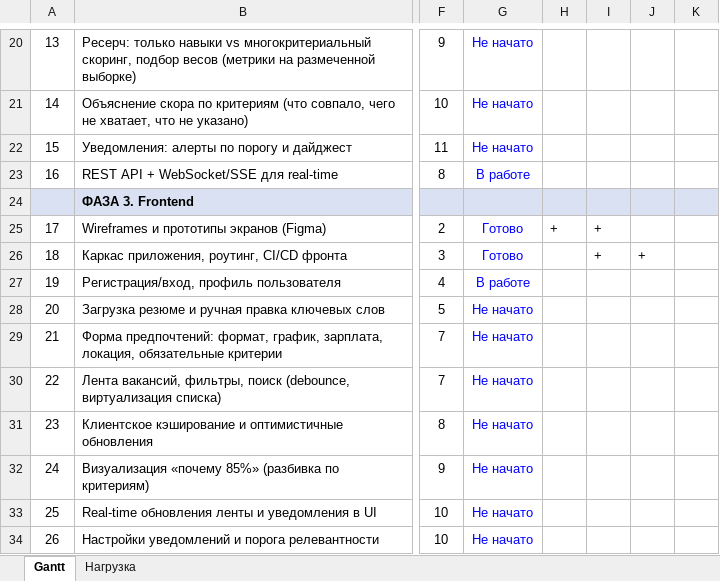
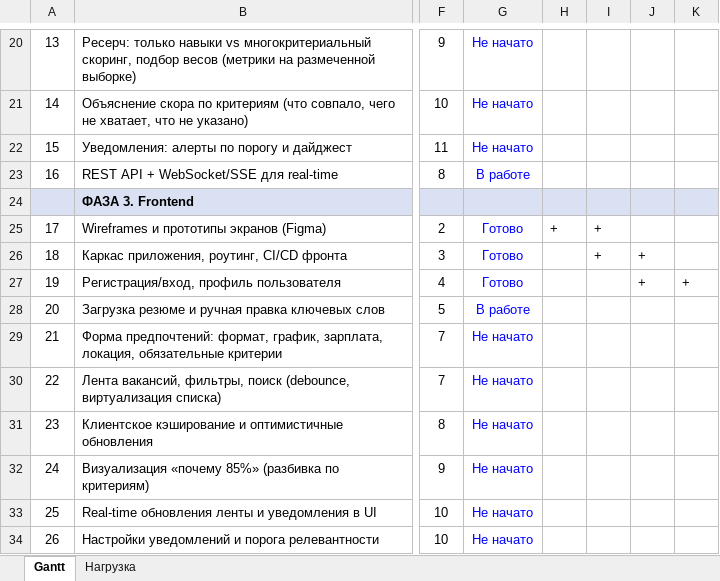
Before and after one commit to Reiter18/Resume_Matching, an Excel workbook: docs/Диаграмма Ганта Серебряков.xlsx, sheet Gantt, drawn as a sheet; only a part is shown, gaps mark what is left out; values as stored, in another font and other column widths than the file's, no borders; conditional formats not drawn; the diff names each change by its address in the sheet, - before the commit and + after, or states it on an @@ line.

```diff
--- a/docs/Диаграмма Ганта Серебряков.xlsx (sheet Gantt)
+++ b/docs/Диаграмма Ганта Серебряков.xlsx (sheet Gantt)
-G27: В работе
+G27: Готово
-J27: (empty)
+J27: +
-K27: (empty)
+K27: +
-G28: Не начато
+G28: В работе
```
Also changed, not shown: 21 other files.
